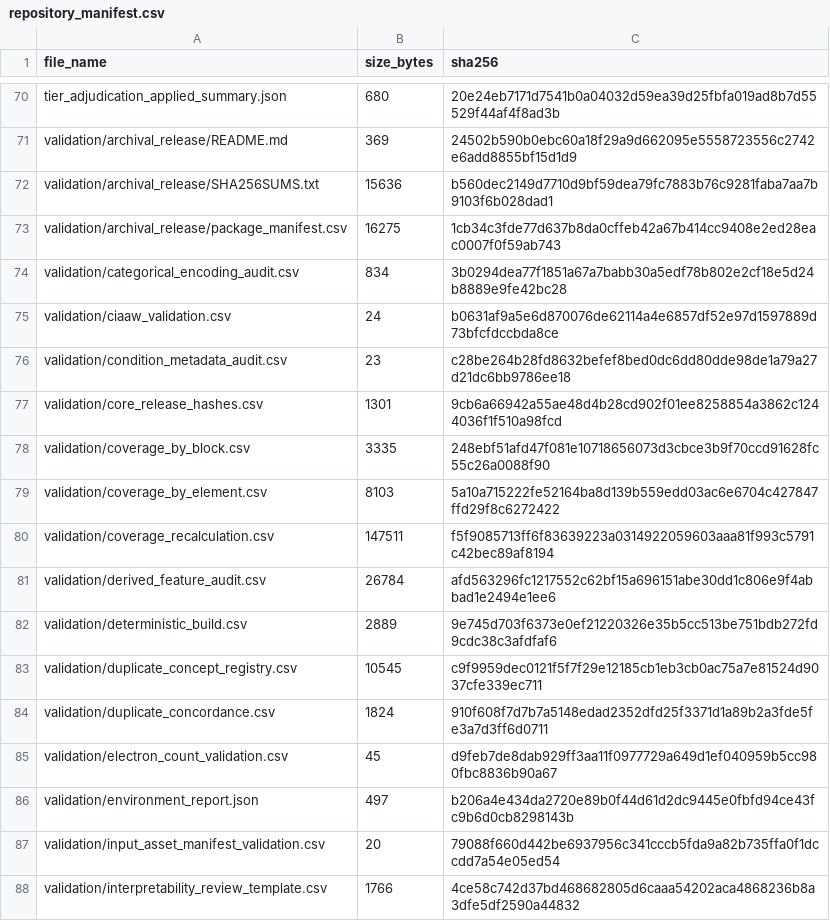
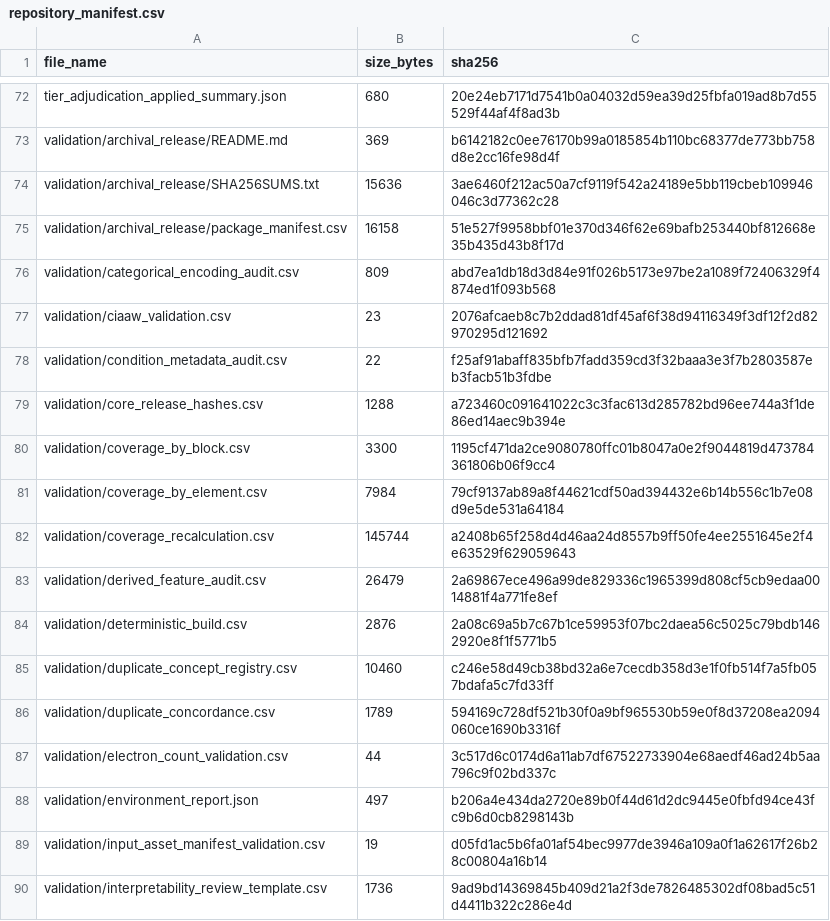
Before and after one commit to hkaneko1985/elemental-feature-bank, a CSV file: repository_manifest.csv, drawn as a sheet; only a part is shown, gaps mark what is left out; addresses are those after the commit; the diff covers the shown part only; the diff names each change by its address in the sheet, - before the commit and + after, or states it on an @@ line.

```diff
--- a/repository_manifest.csv
+++ b/repository_manifest.csv
-C73 (sha256): 24502b590b0ebc60a18f29a9d662095e5558723556c2742e6add8855bf15d1d9
+C73 (sha256): b6142182c0ee76170b99a0185854b110bc68377de773bb758d8e2cc16fe98d4f
-C74 (sha256): b560dec2149d7710d9bf59dea79fc7883b76c9281faba7aa7b9103f6b028dad1
+C74 (sha256): 3ae6460f212ac50a7cf9119f542a24189e5bb119cbeb109946046c3d77362c28
-B75 (size_bytes): 16275
+B75 (size_bytes): 16158
-C75 (sha256): 1cb34c3fde77d637b8da0cffeb42a67b414cc9408e2ed28eac0007f0f59ab743
+C75 (sha256): 51e527f9958bbf01e370d346f62e69bafb253440bf812668e35b435d43b8f17d
-B76 (size_bytes): 834
+B76 (size_bytes): 809
-C76 (sha256): 3b0294dea77f1851a67a7babb30a5edf78b802e2cf18e5d24b8889e9fe42bc28
+C76 (sha256): abd7ea1db18d3d84e91f026b5173e97be2a1089f72406329f4874ed1f093b568
-B77 (size_bytes): 24
+B77 (size_bytes): 23
-C77 (sha256): b0631af9a5e6d870076de62114a4e6857df52e97d1597889d73bfcfdccbda8ce
+C77 (sha256): 2076afcaeb8c7b2ddad81df45af6f38d94116349f3df12f2d82970295d121692
-B78 (size_bytes): 23
+B78 (size_bytes): 22
-C78 (sha256): c28be264b28fd8632befef8bed0dc6dd80dde98de1a79a27d21dc6bb9786ee18
+C78 (sha256): f25af91abaff835bfb7fadd359cd3f32baaa3e3f7b2803587eb3facb51b3fdbe
-B79 (size_bytes): 1301
+B79 (size_bytes): 1288
-C79 (sha256): 9cb6a66942a55ae48d4b28cd902f01ee8258854a3862c1244036f1f510a98fcd
+C79 (sha256): a723460c091641022c3c3fac613d285782bd96ee744a3f1de86ed14aec9b394e
-B80 (size_bytes): 3335
+B80 (size_bytes): 3300
-C80 (sha256): 248ebf51afd47f081e10718656073d3cbce3b9f70ccd91628fc55c26a0088f90
+C80 (sha256): 1195cf471da2ce9080780ffc01b8047a0e2f9044819d473784361806b06f9cc4
-B81 (size_bytes): 8103
+B81 (size_bytes): 7984
-C81 (sha256): 5a10a715222fe52164ba8d139b559edd03ac6e6704c427847ffd29f8c6272422
+C81 (sha256): 79cf9137ab89a8f44621cdf50ad394432e6b14b556c1b7e08d9e5de531a64184
-B82 (size_bytes): 147511
+B82 (size_bytes): 145744
-C82 (sha256): f5f9085713ff6f83639223a0314922059603aaa81f993c5791c42bec89af8194
+C82 (sha256): a2408b65f258d4d46aa24d8557b9ff50fe4ee2551645e2f4e63529f629059643
-B83 (size_bytes): 26784
+B83 (size_bytes): 26479
-C83 (sha256): afd563296fc1217552c62bf15a696151abe30dd1c806e9f4abbad1e2494e1ee6
+C83 (sha256): 2a69867ece496a99de829336c1965399d808cf5cb9edaa0014881f4a771fe8ef
-B84 (size_bytes): 2889
+B84 (size_bytes): 2876
-C84 (sha256): 9e745d703f6373e0ef21220326e35b5cc513be751bdb272fd9cdc38c3afdfaf6
+C84 (sha256): 2a08c69a5b7c67b1ce59953f07bc2daea56c5025c79bdb1462920e8f1f5771b5
-B85 (size_bytes): 10545
+B85 (size_bytes): 10460
-C85 (sha256): c9f9959dec0121f5f7f29e12185cb1eb3cb0ac75a7e81524d9037cfe339ec711
+C85 (sha256): c246e58d49cb38bd32a6e7cecdb358d3e1f0fb514f7a5fb057bdafa5c7fd33ff
-B86 (size_bytes): 1824
+B86 (size_bytes): 1789
-C86 (sha256): 910f608f7d7b7a5148edad2352dfd25f3371d1a89b2a3fde5fe3a7d3ff6d0711
+C86 (sha256): 594169c728df521b30f0a9bf965530b59e0f8d37208ea2094060ce1690b3316f
-B87 (size_bytes): 45
+B87 (size_bytes): 44
-C87 (sha256): d9feb7de8dab929ff3aa11f0977729a649d1ef040959b5cc980fbc8836b90a67
+C87 (sha256): 3c517d6c0174d6a11ab7df67522733904e68aedf46ad24b5aa796c9f02bd337c
-B89 (size_bytes): 20
+B89 (size_bytes): 19
-C89 (sha256): 79088f660d442be6937956c341cccb5fda9a82b735ffa0f1dccdd7a54e05ed54
+C89 (sha256): d05fd1ac5b6fa01af54bec9977de3946a109a0f1a62617f26b28c00804a16b14
-B90 (size_bytes): 1766
+B90 (size_bytes): 1736
-C90 (sha256): 4ce58c742d37bd468682805d6caaa54202aca4868236b8a3dfe5df2590a44832
+C90 (sha256): 9ad9bd14369845b409d21a2f3de7826485302df08bad5c51d4411b322c286e4d
```
Also changed, not shown: 3 added rows, 3 removed rows and 112 edited cells elsewhere in this file, validation/archival_release/package_manifest.csv, validation/validation_evidence_manifest.csv, 26 other files.
